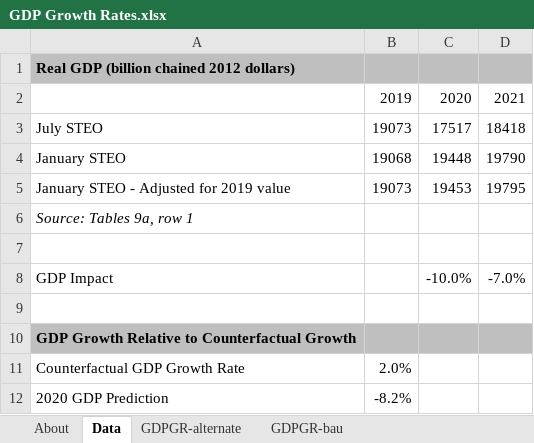
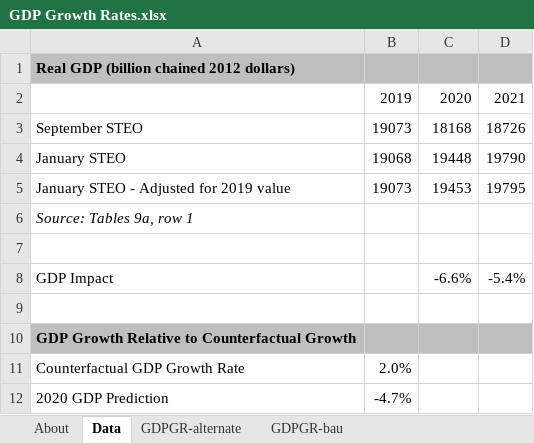
Before and after one commit to EnergyInnovation/eps-virginia, an Excel workbook: InputData/ctrl-settings/GDPGR/GDP Growth Rates.xlsx, sheet Data, drawn as a sheet; values as stored, in another font and other column widths than the file's, no borders; removed rows and columns are numbered as before the commit, all else as after; the diff names each change by its address in the sheet, - before the commit and + after, or states it on an @@ line.

```diff
--- a/InputData/ctrl-settings/GDPGR/GDP Growth Rates.xlsx (sheet Data)
+++ b/InputData/ctrl-settings/GDPGR/GDP Growth Rates.xlsx (sheet Data)
-row 3: July STEO | 19073 | 17517 | 18418
+row 3: September STEO | 19073 | 18168 | 18726
-C8: -10.0%
+C8: -6.6%
-D8: -7.0%
+D8: -5.4%
-B12: -8.2%
+B12: -4.7%
```
Also changed, not shown: sheet About, sheet GDPGR-alternate, 1 other file.
